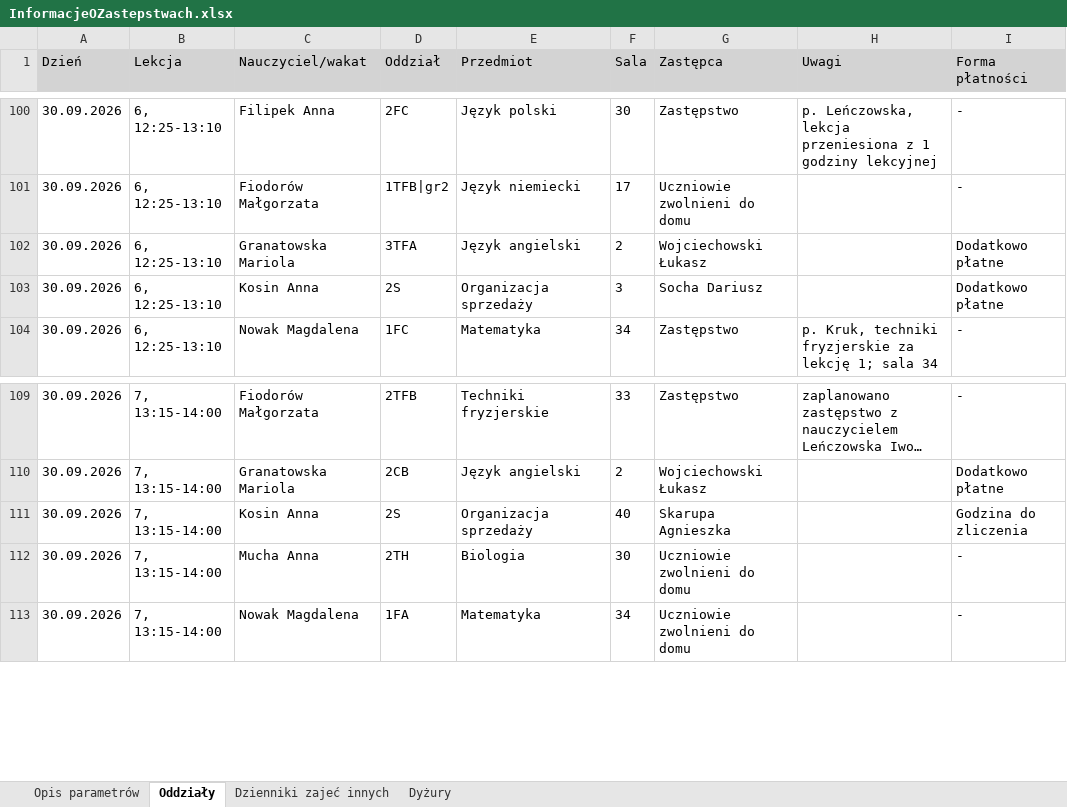
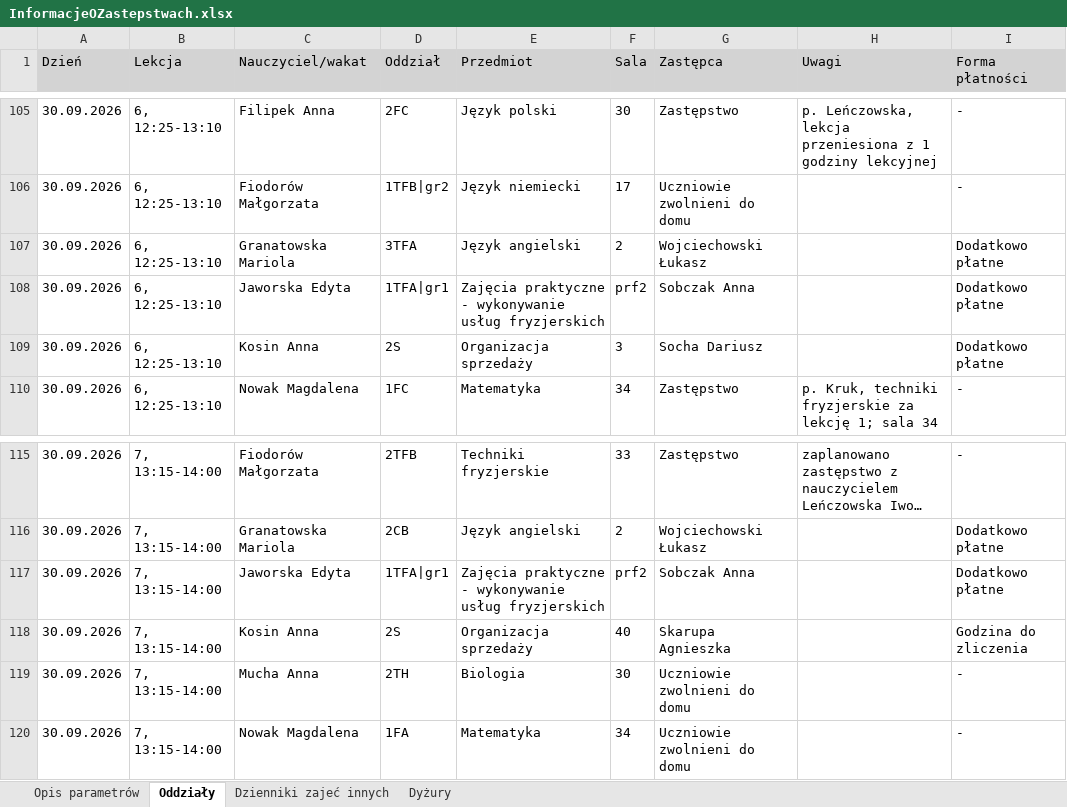
Before and after one commit to adeodatus11/zastepstwa, an Excel workbook: InformacjeOZastepstwach.xlsx, sheet Oddziały, drawn as a sheet; only a part is shown, gaps mark what is left out; long unchanged cells end in …; values as stored, in another font and other column widths than the file's, no borders; the diff covers the shown part only; the diff names each change by its address in the sheet, - before the commit and + after, or states it on an @@ line.

```diff
--- a/InformacjeOZastepstwach.xlsx (sheet Oddziały)
+++ b/InformacjeOZastepstwach.xlsx (sheet Oddziały)
+row 108: 30.09.2026 | 6, 12:25-13:10 | Jaworska Edyta | 1TFA|gr1 | Zajęcia praktyczne - wykonywanie usług fryzjerskich | prf2 | Sobczak Anna |  | Dodatkowo płatne
+row 117: 30.09.2026 | 7, 13:15-14:00 | Jaworska Edyta | 1TFA|gr1 | Zajęcia praktyczne - wykonywanie usług fryzjerskich | prf2 | Sobczak Anna |  | Dodatkowo płatne
```
Also changed, not shown: 5 added rows elsewhere in this sheet, sheet Dyżury.
